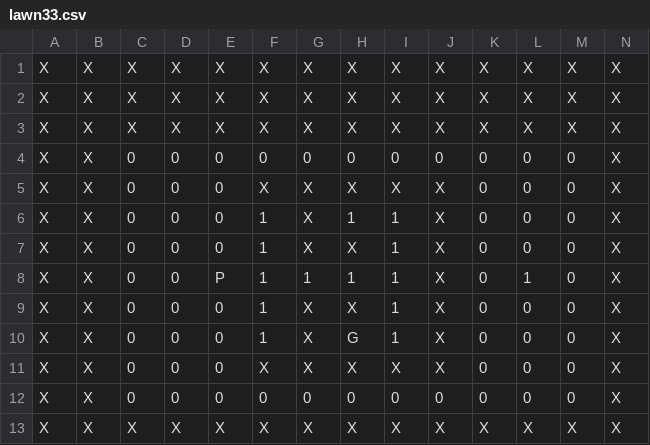
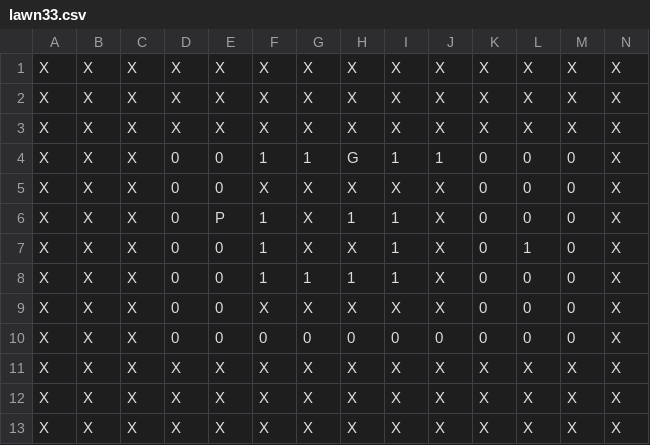
Before and after one commit to jimmyrisk/HankNet, a CSV file: deepmower/test_game/lawns/lawn33.csv, drawn as a sheet; only a part is shown; the diff names each change by its address in the sheet, - before the commit and + after, or states it on an @@ line.

```diff
--- a/deepmower/test_game/lawns/lawn33.csv
+++ b/deepmower/test_game/lawns/lawn33.csv
-C4:C12: 0
+C4:C12: X
-F4: 0
+F4: 1
-G4: 0
+G4: 1
-H4: 0
+H4: G
-I4: 0
+I4: 1
-J4: 0
+J4: 1
-E6: 0
+E6: P
-L7: 0
+L7: 1
-E8: P
+E8: 0
-L8: 1
+L8: 0
-F9: 1
+F9: X
-I9: 1
+I9: X
-F10: 1
+F10: 0
-G10: X
+G10: 0
-H10: G
+H10: 0
-I10: 1
+I10: 0
-J10: X
+J10: 0
-D11:D12: 0
+D11:D12: X
-E11:E12: 0
+E11:E12: X
-K11:K12: 0
+K11:K12: X
-L11:L12: 0
+L11:L12: X
-M11:M12: 0
+M11:M12: X
-F12: 0
+F12: X
-G12: 0
+G12: X
-H12: 0
+H12: X
-I12: 0
+I12: X
-J12: 0
+J12: X
```
Also changed, not shown: deepmower/test_game/lawns/lawn22.csv.
